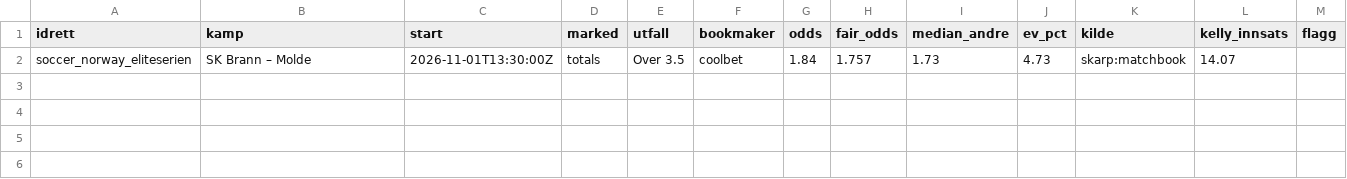
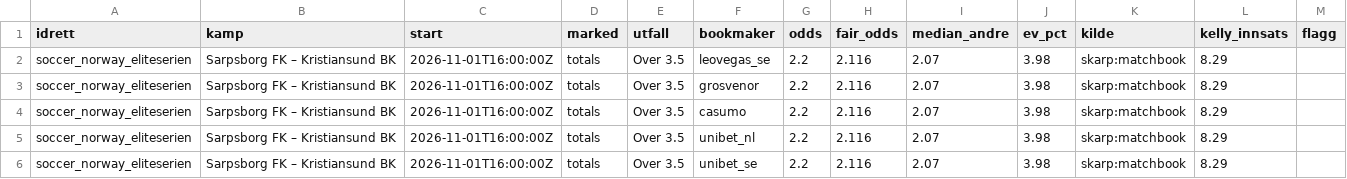
Before and after one commit to Anders1919/odds-scanner, a CSV file: docs/value.csv, drawn as a sheet.

```diff
--- a/docs/value.csv
+++ b/docs/value.csv
@@ -1,2 +1,6 @@
 idrett,kamp,start,marked,utfall,bookmaker,odds,fair_odds,median_andre,ev_pct,kilde,kelly_innsats,flagg
-soccer_norway_eliteserien,SK Brann – Molde,2026-11-01T13:30:00Z,totals,Over 3.5,coolbet,1.84,1.757,1.73,4.73,skarp:matchbook,14.07,
+soccer_norway_eliteserien,Sarpsborg FK – Kristiansund BK,2026-11-01T16:00:00Z,totals,Over 3.5,leovegas_se,2.2,2.116,2.07,3.98,skarp:matchbook,8.29,
+soccer_norway_eliteserien,Sarpsborg FK – Kristiansund BK,2026-11-01T16:00:00Z,totals,Over 3.5,grosvenor,2.2,2.116,2.07,3.98,skarp:matchbook,8.29,
+soccer_norway_eliteserien,Sarpsborg FK – Kristiansund BK,2026-11-01T16:00:00Z,totals,Over 3.5,casumo,2.2,2.116,2.07,3.98,skarp:matchbook,8.29,
+soccer_norway_eliteserien,Sarpsborg FK – Kristiansund BK,2026-11-01T16:00:00Z,totals,Over 3.5,unibet_nl,2.2,2.116,2.07,3.98,skarp:matchbook,8.29,
+soccer_norway_eliteserien,Sarpsborg FK – Kristiansund BK,2026-11-01T16:00:00Z,totals,Over 3.5,unibet_se,2.2,2.116,2.07,3.98,skarp:matchbook,8.29,
```
Also changed, not shown: docs/arbitrasje.csv, 1 other file.
